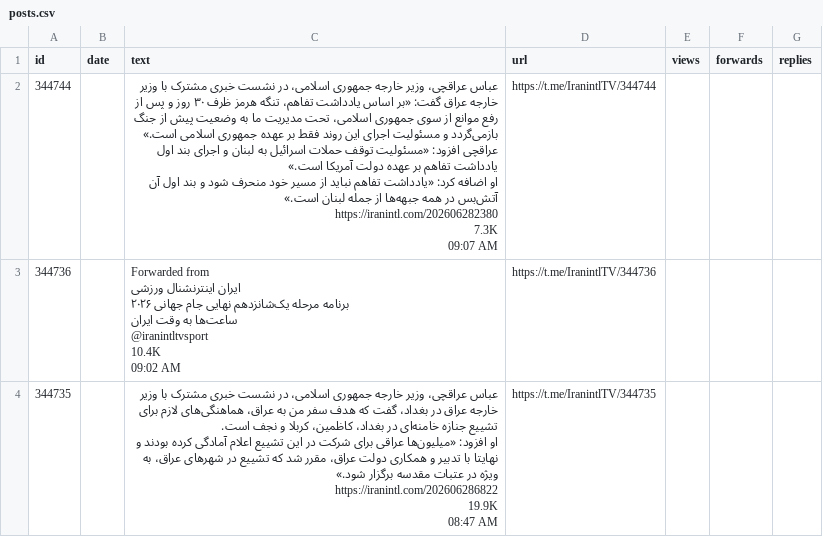
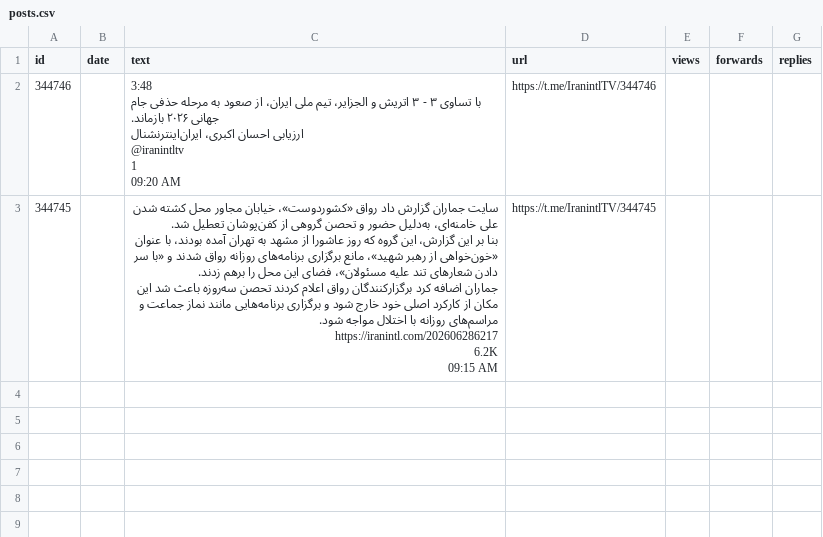
Before and after one commit to alipoorkaramali/new-youtube-SoundCloud-downloader, a CSV file: Download/telegram_downloads/IranintlTV/posts.csv, drawn as a sheet; removed rows and columns are numbered as before the commit, all else as after; ↵ is a line break in a cell; the diff names each change by its address in the sheet, - before the commit and + after, or states it on an @@ line.

```diff
--- a/Download/telegram_downloads/IranintlTV/posts.csv
+++ b/Download/telegram_downloads/IranintlTV/posts.csv
-row 2: 344744 |  | عباس عراقچی، وزیر خارجه جمهوری اسلامی، در نشست خبری مشترک با وزیر خارجه عراق گفت: «بر اساس یادداشت تفاهم، تنگه هرمز ظرف ۳۰ روز و پس از رفع موانع از سوی جمهوری اسلامی، تحت مدیریت ما به وضعیت پیش از جنگ بازمی‌گردد و مسئولیت اجرای این روند فقط بر عهده جمهوری اسلامی است.» ↵ عراقچی افزود: «مسئولیت توقف حملات اسرائیل به لبنان و اجرای بند اول یادداشت تفاهم بر عهده دولت آمریکا است.» ↵ او اضافه کرد: «یادداشت تفاهم نباید از مسیر خود منحرف شود و بند اول آن آتش‌بس در همه جبهه‌ها از جمله لبنان است.» ↵ https://iranintl.com/202606282380 ↵ 7.3K ↵ 09:07 AM | https://t.me/IranintlTV/344744
-row 3: 344736 |  | Forwarded from ↵ ایران اینترنشنال ورزشی ↵ برنامه مرحله یک‌شانزدهم نهایی جام جهانی ۲۰۲۶ ↵ ساعت‌ها به وقت ایران ↵ @iranintltvsport ↵ 10.4K ↵ 09:02 AM | https://t.me/IranintlTV/344736
-row 4: 344735 |  | عباس عراقچی، وزیر خارجه جمهوری اسلامی، در نشست خبری مشترک با وزیر خارجه عراق در بغداد، گفت که هدف سفر من به عراق، هماهنگی‌های لازم برای تشییع جنازه خامنه‌ای در بغداد، کاظمین، کربلا و نجف است. ↵ او افزود: «میلیون‌ها عراقی برای شرکت در این تشییع اعلام آمادگی کرده بودند و نهایتا با تدبیر و همکاری دولت عراق، مقرر شد که تشییع در شهرهای عراق، به ویژه در عتبات مقدسه برگزار شود.» ↵ https://iranintl.com/202606286822 ↵ 19.9K ↵ 08:47 AM | https://t.me/IranintlTV/344735
+row 2: 344746 |  | 3:48 ↵ با تساوی ۳ - ۳ اتریش و الجزایر، تیم ملی ایران، از صعود به مرحله حذفی جام جهانی ۲۰۲۶ بازماند. ↵ ارزیابی احسان اکبری، ایران‌اینترنشنال ↵ @iranintltv ↵ 1 ↵ 09:20 AM | https://t.me/IranintlTV/344746
+row 3: 344745 |  | سایت جماران گزارش داد رواق «کشوردوست»، خیابان مجاور محل کشته شدن علی خامنه‌ای، به‌دلیل حضور و تحصن گروهی از کفن‌پوشان تعطیل شد. ↵ بنا بر این گزارش، این گروه که روز عاشورا از مشهد به تهران آمده بودند، با عنوان «خون‌خواهی از رهبر شهید»، مانع برگزاری برنامه‌های روزانه رواق شدند و «با سر دادن شعارهای تند علیه مسئولان»، فضای این محل را برهم زدند. ↵ جماران اضافه کرد برگزارکنندگان رواق اعلام کردند تحصن سه‌روزه باعث شد این مکان از کارکرد اصلی خود خارج شود و برگزاری برنامه‌هایی مانند نماز جماعت و مراسم‌های روزانه با اختلال مواجه شود. ↵ https://iranintl.com/202606286217 ↵ 6.2K ↵ 09:15 AM | https://t.me/IranintlTV/344745
```
Also changed, not shown: 35 other files.
